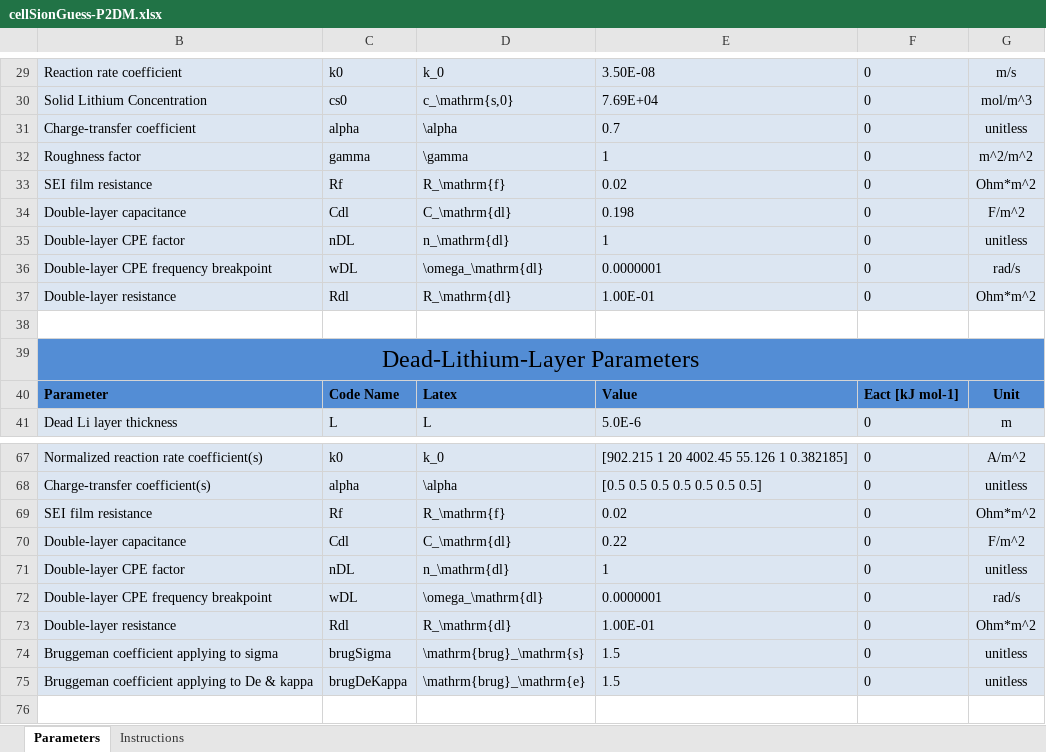
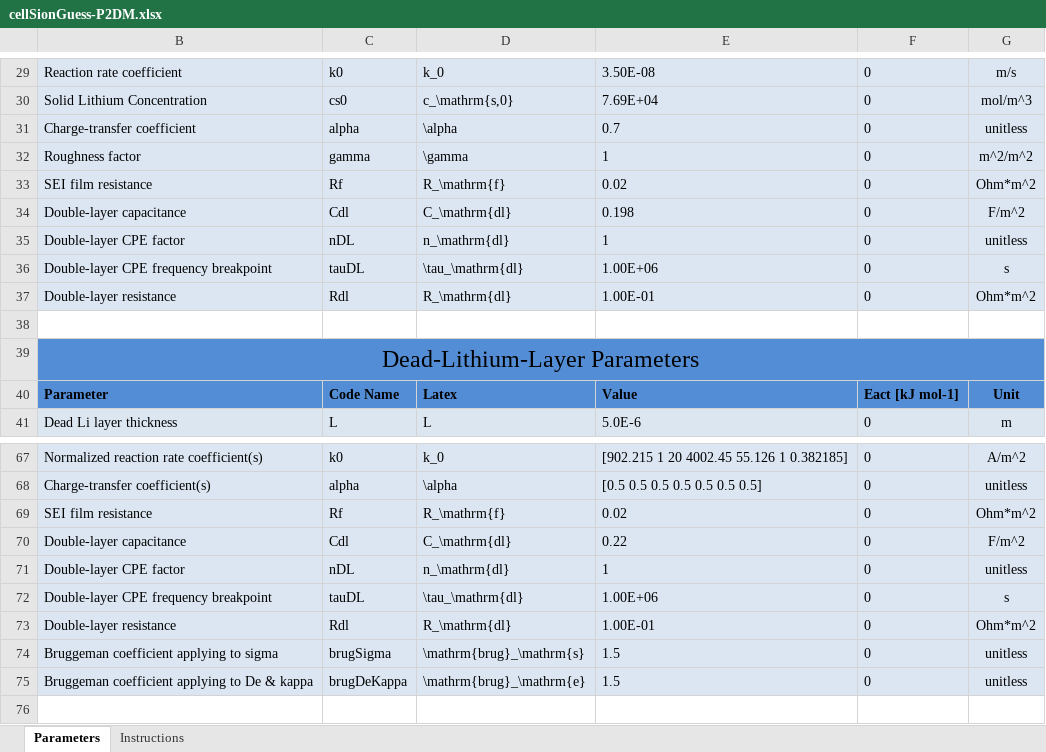
Before and after one commit to whileman133/LMB_Toolkit, an Excel workbook: GEN2_XLSX_CELLDEFS/cellSionGuess-P2DM.xlsx, sheet Parameters, drawn as a sheet; only a part is shown, gaps mark what is left out; values as stored, in another font and other column widths than the file's, no borders; the diff names each change by its address in the sheet, - before the commit and + after, or states it on an @@ line.

```diff
--- a/GEN2_XLSX_CELLDEFS/cellSionGuess-P2DM.xlsx (sheet Parameters)
+++ b/GEN2_XLSX_CELLDEFS/cellSionGuess-P2DM.xlsx (sheet Parameters)
-C36: wDL
+C36: tauDL
-D36: \omega_\mathrm{dl}
+D36: \tau_\mathrm{dl}
-E36: 0.0000001
+E36: 1.00E+06
-G36: rad/s
+G36: s
-C72: wDL
+C72: tauDL
-D72: \omega_\mathrm{dl}
+D72: \tau_\mathrm{dl}
-E72: 0.0000001
+E72: 1.00E+06
-G72: rad/s
+G72: s
```
Also changed, not shown: GEN2_XLSX_CELLDEFS/cellLMO-P2DM.xlsx, GEN2_XLSX_XRACTRL/defaultHRA.xlsx, 31 other files.
